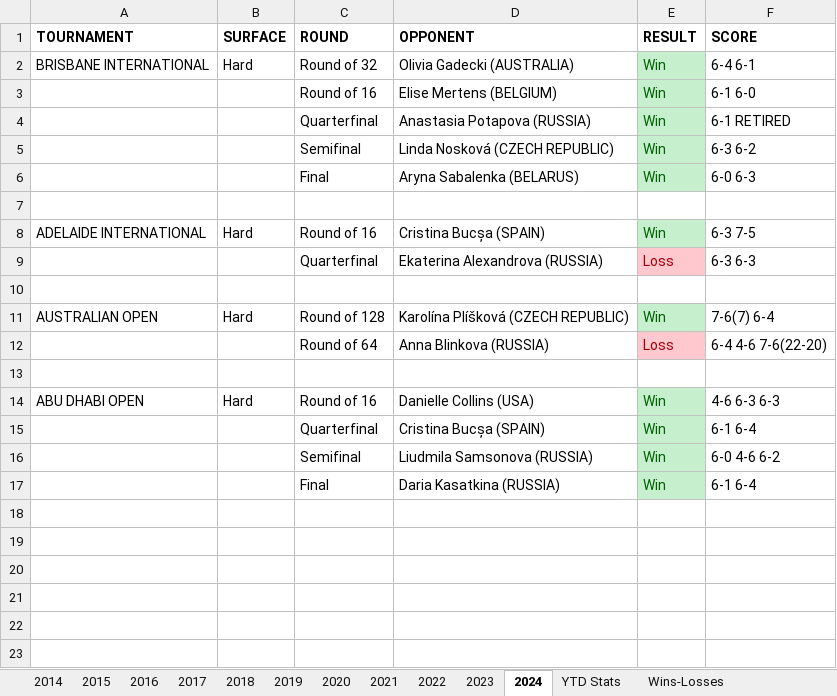
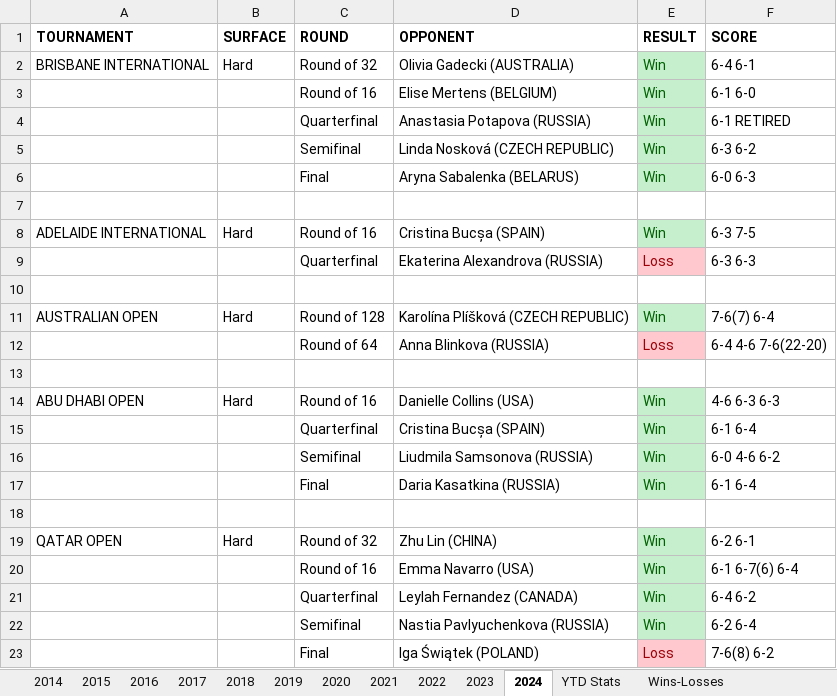
Before and after one commit to soumyavajjhala/soumyavajjhala.github.io, an Excel workbook: Tennis/WTA Tour/Elena Rybakina.xlsx, sheet 2024, drawn as a sheet; values as stored, in another font and other column widths than the file's, no borders; the diff names each change by its address in the sheet, - before the commit and + after, or states it on an @@ line.

Commit message:
Update tennis

```diff
--- a/Tennis/WTA Tour/Elena Rybakina.xlsx (sheet 2024)
+++ b/Tennis/WTA Tour/Elena Rybakina.xlsx (sheet 2024)
+row 18: (empty)
+row 19: QATAR OPEN | Hard | Round of 32 | Zhu Lin (CHINA) | Win | 6-2 6-1
+row 20:  |  | Round of 16 | Emma Navarro (USA) | Win | 6-1 6-7(6) 6-4
+row 21:  |  | Quarterfinal | Leylah Fernandez (CANADA) | Win | 6-4 6-2
+row 22:  |  | Semifinal | Nastia Pavlyuchenkova (RUSSIA) | Win | 6-2 6-4
+row 23:  |  | Final | Iga Świątek (POLAND) | Loss | 7-6(8) 6-2
```
Also changed, not shown: sheet YTD Stats, Tennis/WTA Tour/WTA YTD Winning Percentile Range Leaderboad.xlsx.
